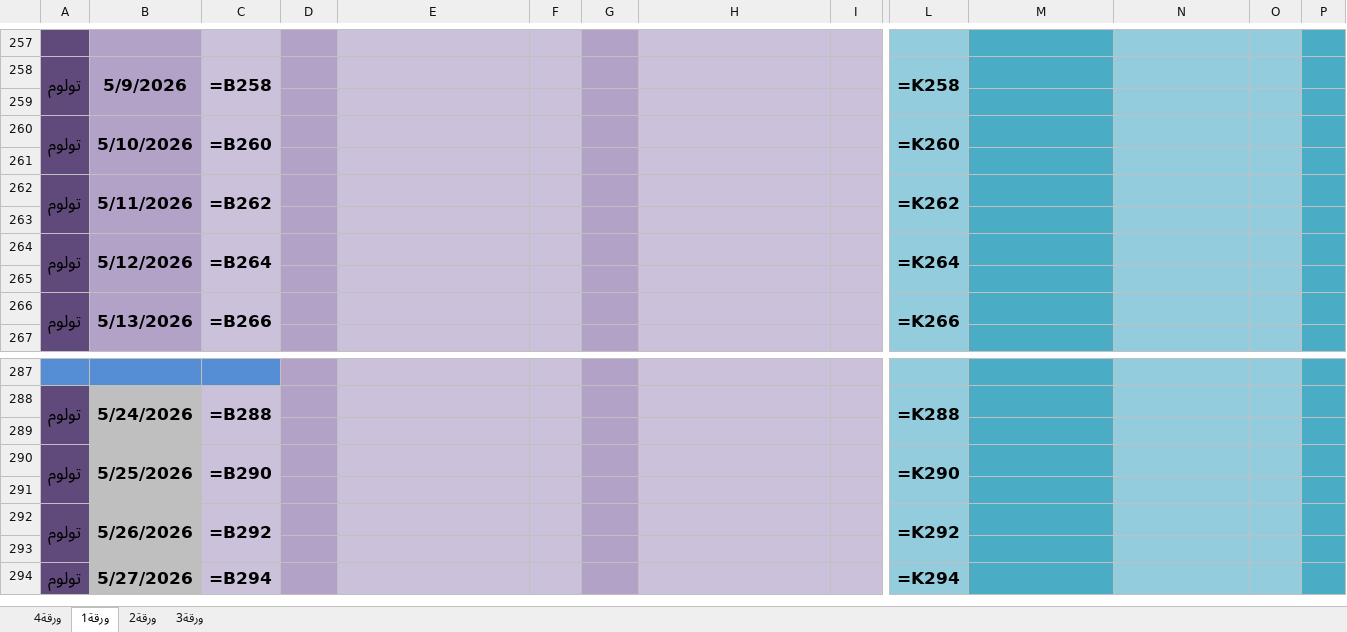
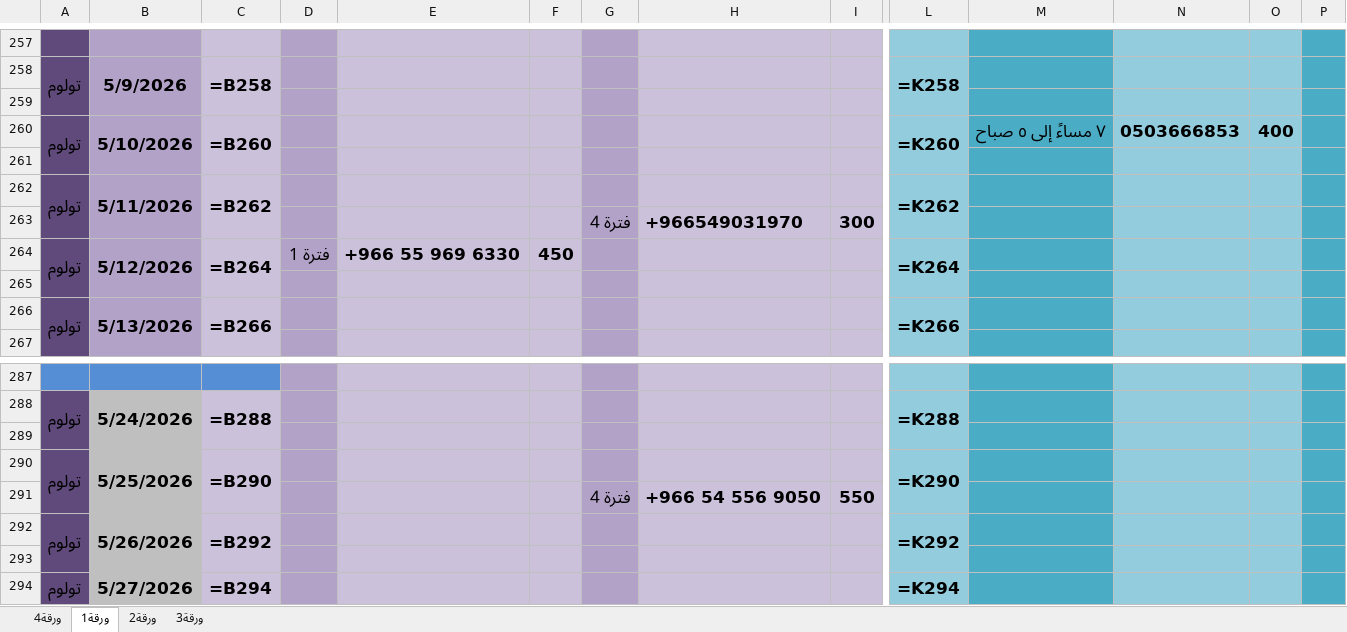
Before and after one commit to qw1qw66-sudo/index.html, an Excel workbook: exports/bookings-2026.xlsx, sheet ورقة1, drawn as a sheet; only a part is shown, gaps mark what is left out; values as stored, in another font and other column widths than the file's, no borders; formulas without a stored value are shown as written; conditional formats and table styles not drawn; rows hold the shown columns only; the diff names each change by its address in the sheet, - before the commit and + after, or states it on an @@ line.

```diff
--- a/exports/bookings-2026.xlsx (sheet ورقة1)
+++ b/exports/bookings-2026.xlsx (sheet ورقة1)
-M260: (empty)
+M260: ٧ مساءً إلى ٥ صباح
-N260: (empty)
+N260: 0503666853
-O260: (empty)
+O260: 400
-row 263: (empty)
+row 263:  |  |  |  |  |  | فترة 4 | +966549031970 | 300
-D264: (empty)
+D264: فترة 1
-E264: (empty)
+E264: +966 55 969 6330
-F264: (empty)
+F264: 450
-row 291: (empty)
+row 291:  |  |  |  |  |  | فترة 4 | +966 54 556 9050 | 550
```
Also changed, not shown: 1 other file.
